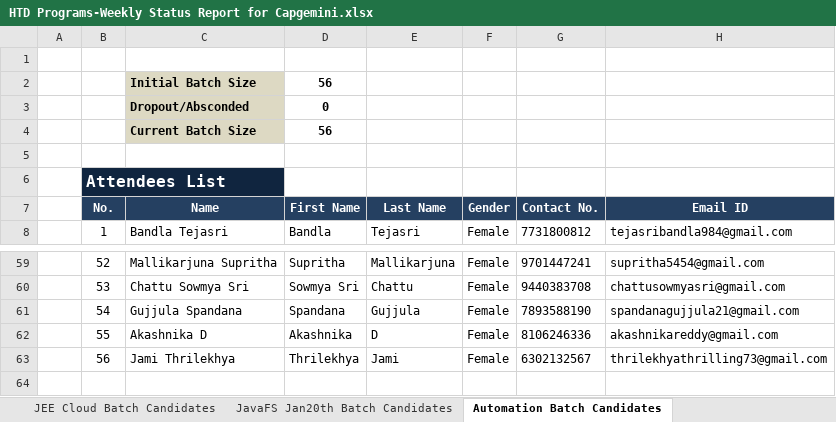
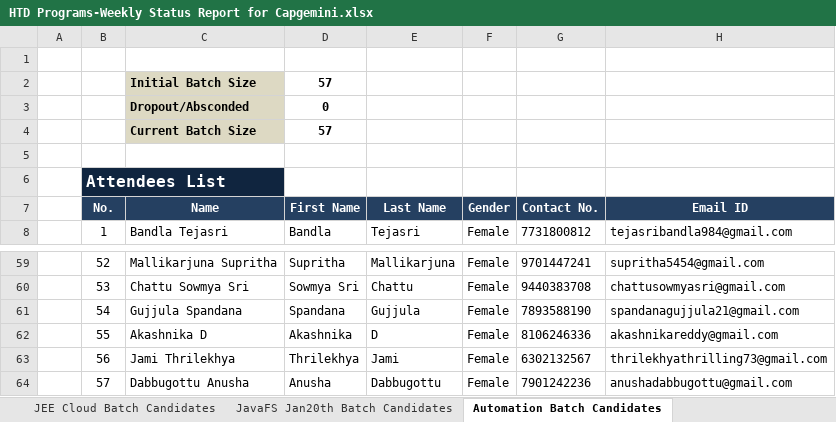
Before and after one commit to Praveen-TestYantra/JSpiders-CG-HTDProgram, an Excel workbook: HTD Programs-Weekly Status Report for Capgemini.xlsx, sheet Automation Batch Candidates, drawn as a sheet; only a part is shown, gaps mark what is left out; values as stored, in another font and other column widths than the file's, no borders; conditional formats not drawn; the diff names each change by its address in the sheet, - before the commit and + after, or states it on an @@ line.

Commit message:
Weekly Status Report Updated and Calendar added to for JavaScript FullStack & Dot Net FullStack Batch

```diff
--- a/HTD Programs-Weekly Status Report for Capgemini.xlsx (sheet Automation Batch Candidates)
+++ b/HTD Programs-Weekly Status Report for Capgemini.xlsx (sheet Automation Batch Candidates)
-D2 (First Name): 56
+D2 (First Name): 57
-D4 (First Name): 56
+D4 (First Name): 57
+row 64:  | 57 | Dabbugottu Anusha | Anusha | Dabbugottu | Female | 7901242236 | anushadabbugottu@gmail.com
```
Also changed, not shown: sheet JavaFS Jan20th Batch Candidates, sheet JEE Abridge Batch Candidates, sheet Summary, 2 other files.
